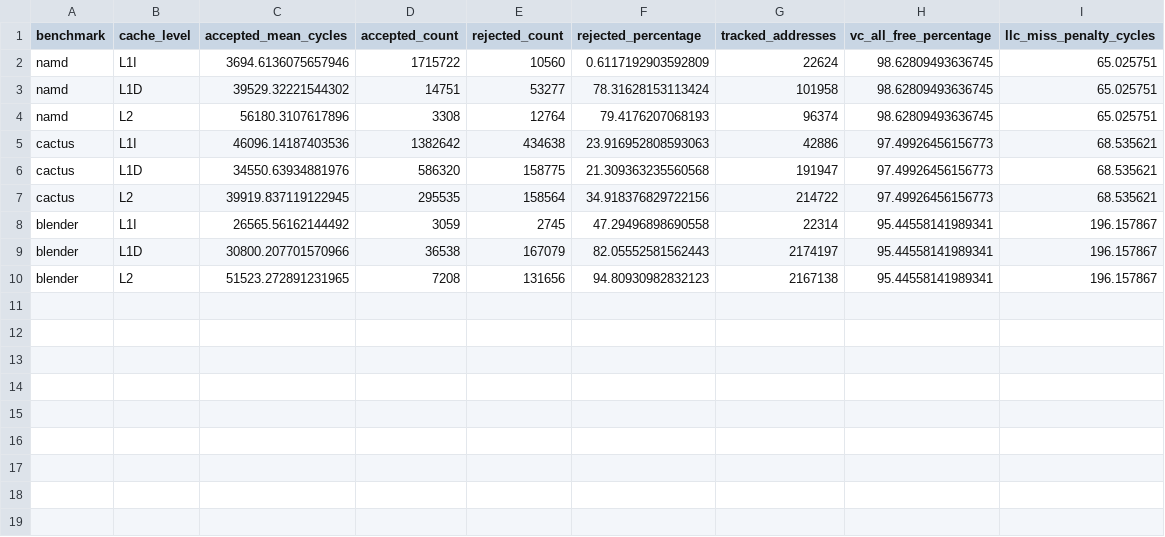
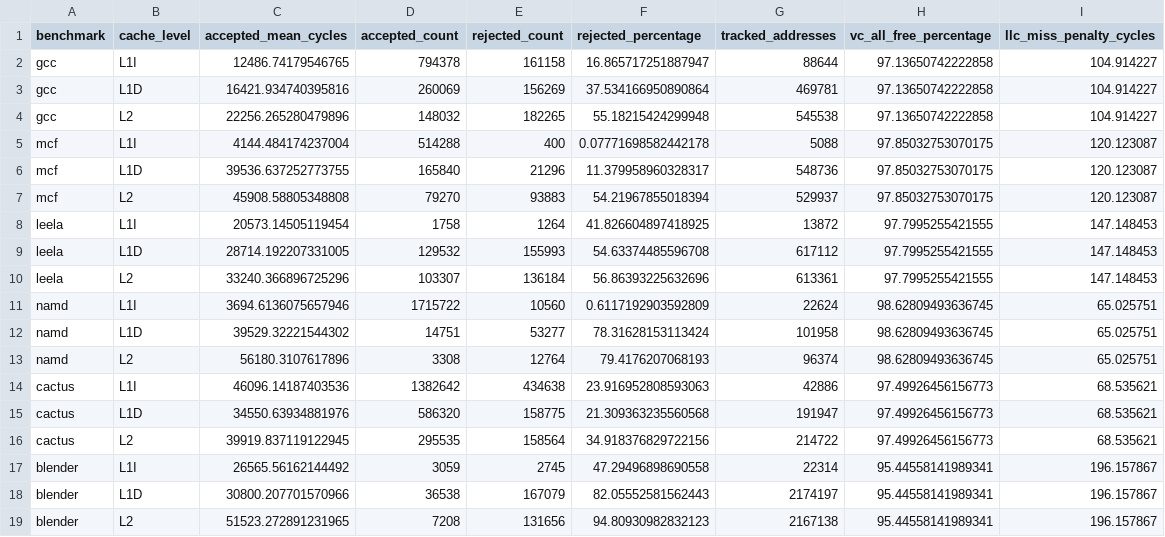
Before and after one commit to PranjalKhatri/utilization-of-underutilized-buffers-in-network-on-chip, a CSV file: new_res/summary.csv, drawn as a sheet.

```diff
--- a/new_res/summary.csv
+++ b/new_res/summary.csv
@@ -1,2 +1,11 @@
 benchmark,cache_level,accepted_mean_cycles,accepted_count,rejected_count,rejected_percentage,tracked_addresses,vc_all_free_percentage,llc_miss_penalty_cycles
+gcc,L1I,12486.74179546765,794378,161158,16.865717251887947,88644,97.13650742222858,104.914227
+gcc,L1D,16421.934740395816,260069,156269,37.534166950890864,469781,97.13650742222858,104.914227
+gcc,L2,22256.265280479896,148032,182265,55.18215424299948,545538,97.13650742222858,104.914227
+mcf,L1I,4144.484174237004,514288,400,0.07771698582442178,5088,97.85032753070175,120.123087
+mcf,L1D,39536.637252773755,165840,21296,11.379958960328317,548736,97.85032753070175,120.123087
+mcf,L2,45908.58805348808,79270,93883,54.21967855018394,529937,97.85032753070175,120.123087
+leela,L1I,20573.14505119454,1758,1264,41.826604897418925,13872,97.7995255421555,147.148453
+leela,L1D,28714.192207331005,129532,155993,54.63374485596708,617112,97.7995255421555,147.148453
+leela,L2,33240.366896725296,103307,136184,56.86393225632696,613361,97.7995255421555,147.148453
 namd,L1I,3694.6136075657946,1715722,10560,0.6117192903592809,22624,98.62809493636745,65.025751
```
Also changed, not shown: 13 other files.
